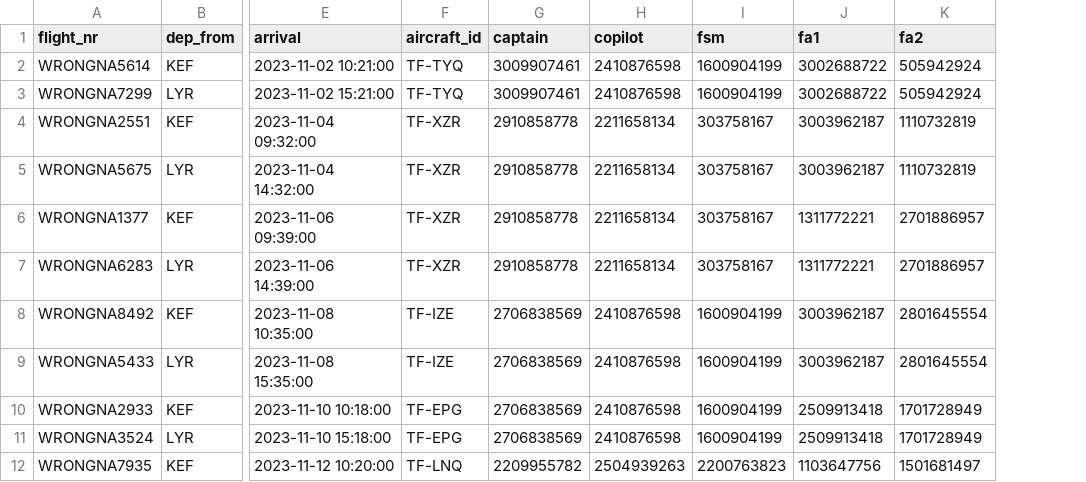
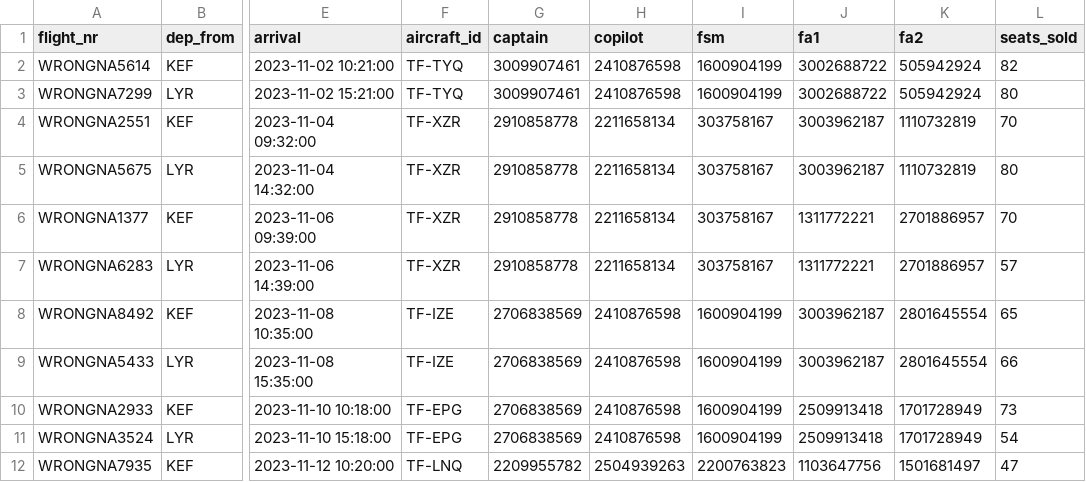
Before and after one commit to LarusThor/NaN-Air-Verklegt-1, a CSV file: files/past_flights.csv, drawn as a sheet; only a part is shown, gaps mark what is left out; the diff names each change by its address in the sheet, - before the commit and + after, or states it on an @@ line.

Commit message:
Seats sold added to csv

```diff
--- a/files/past_flights.csv
+++ b/files/past_flights.csv
+column L (seats_sold), rows 2-12: 82 | 80 | 70 | 80 | 70 | 57 | 65 | 66 | 73 | 54 | 47
```
